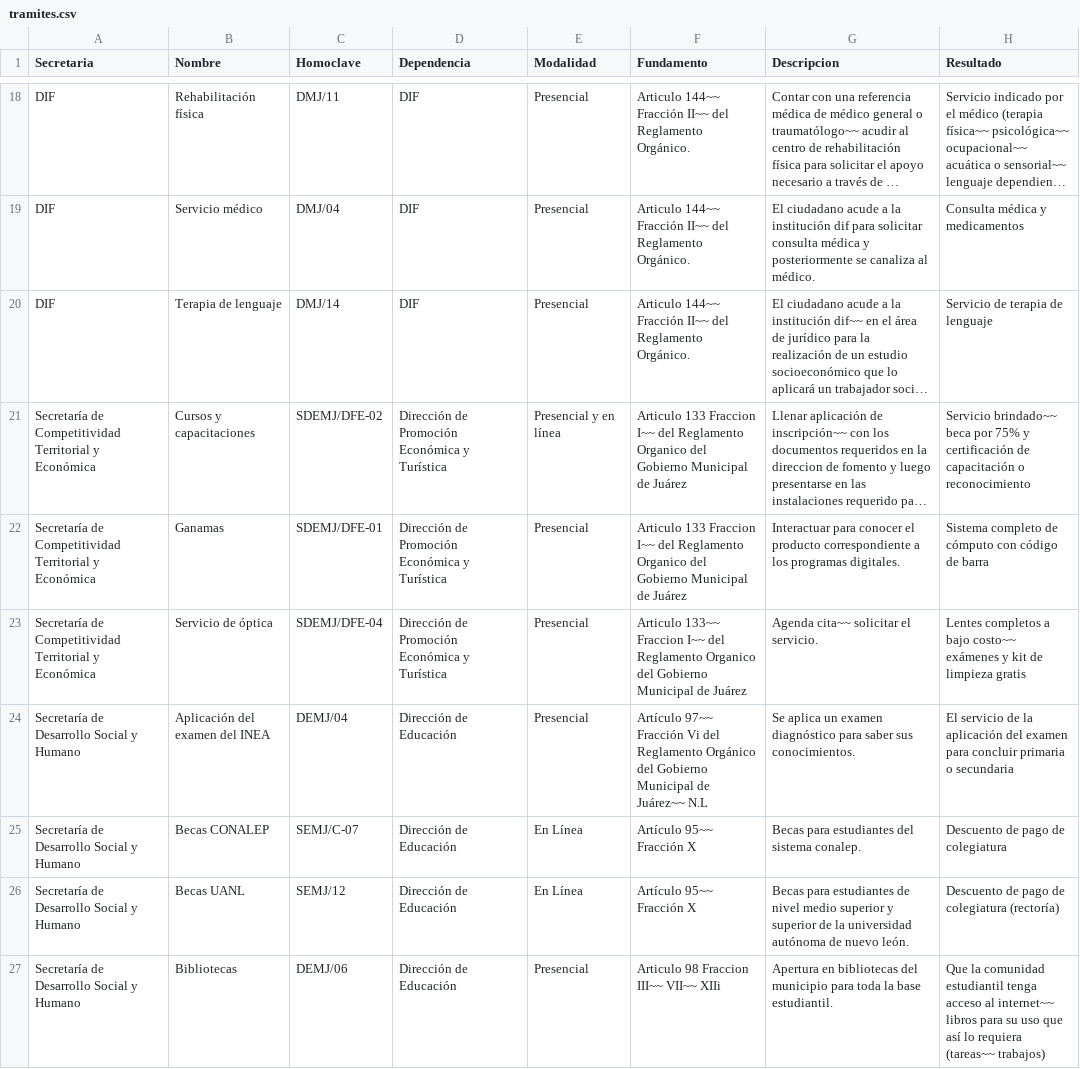
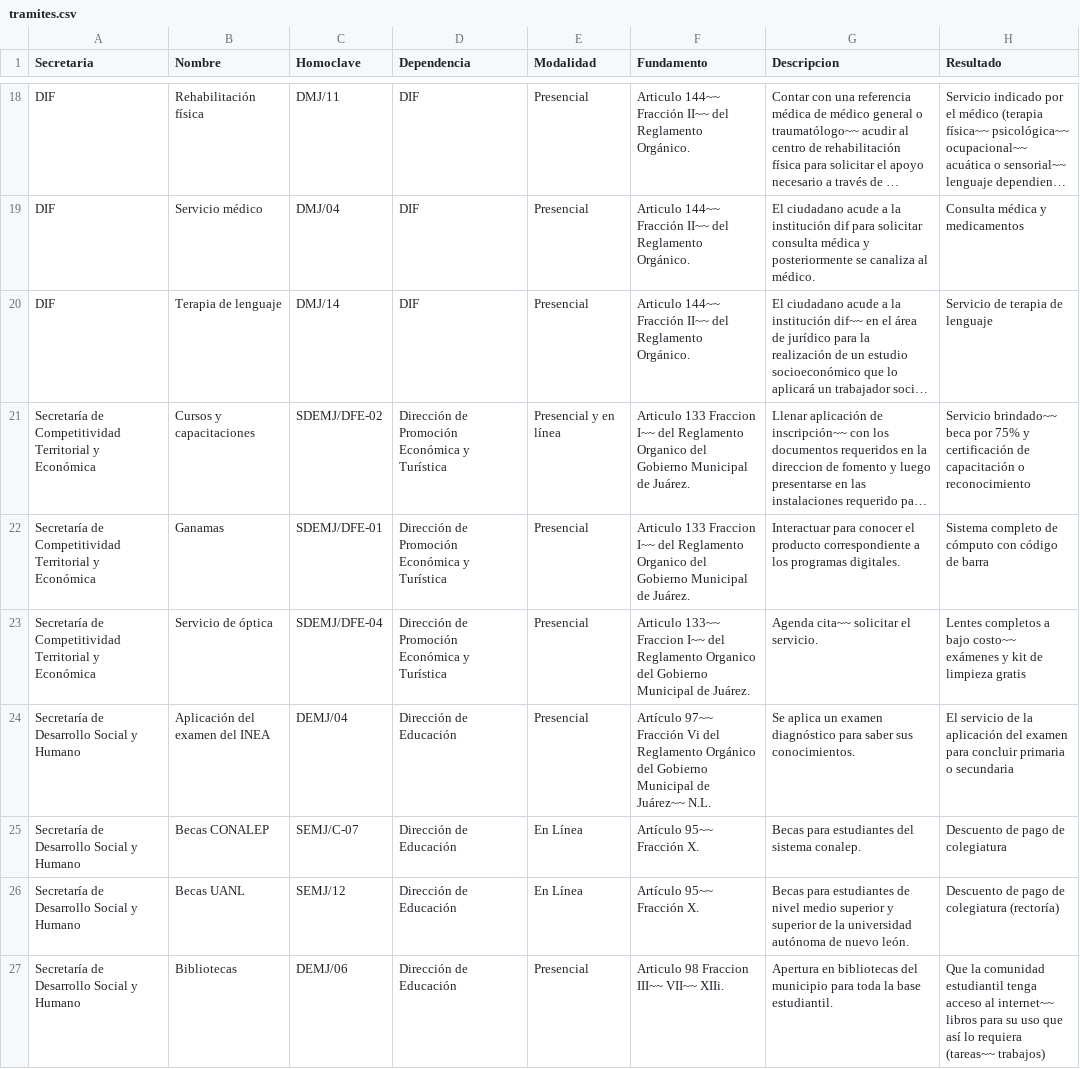
Before and after one commit to velverconsulting/soyjuarense-public, a CSV file: tramites.csv, drawn as a sheet; only a part is shown, gaps mark what is left out; long unchanged cells end in …; the diff covers the shown part only; the diff names each change by its address in the sheet, - before the commit and + after, or states it on an @@ line.

Commit message:
Updated file with CSV data from Google Sheets on 2024-11-12T22:59:38.437Z

```diff
--- a/tramites.csv
+++ b/tramites.csv
-F21:F22 (Fundamento): …Municipal de Juárez
+F21:F22 (Fundamento): …Municipal de Juárez.
-F23 (Fundamento): …Municipal de Juárez
+F23 (Fundamento): …Municipal de Juárez.
-F24 (Fundamento): …de Juárez~~ N.L
+F24 (Fundamento): …de Juárez~~ N.L.
-F25:F26 (Fundamento): Artículo 95~~ Fracción X
+F25:F26 (Fundamento): Artículo 95~~ Fracción X.
-F27 (Fundamento): Articulo 98 Fraccion III~~ VII~~ XIIi
+F27 (Fundamento): Articulo 98 Fraccion III~~ VII~~ XIIi.
```
Also changed, not shown: 31 edited cells elsewhere in this file.
